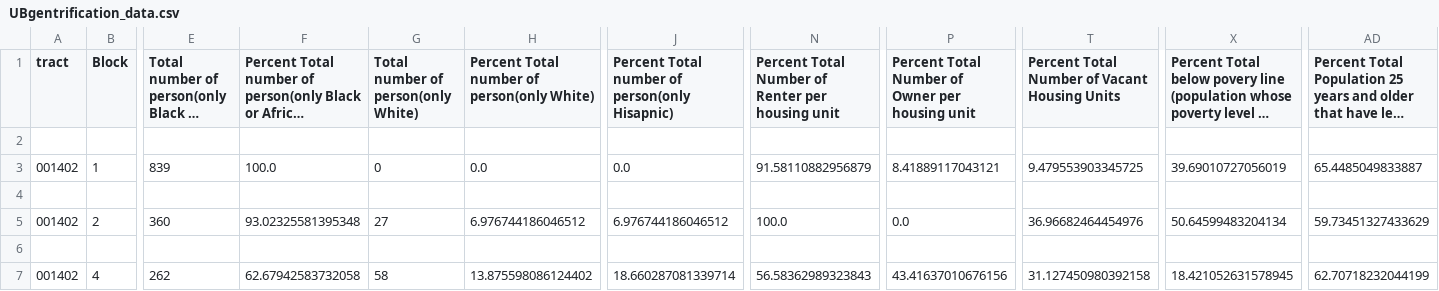
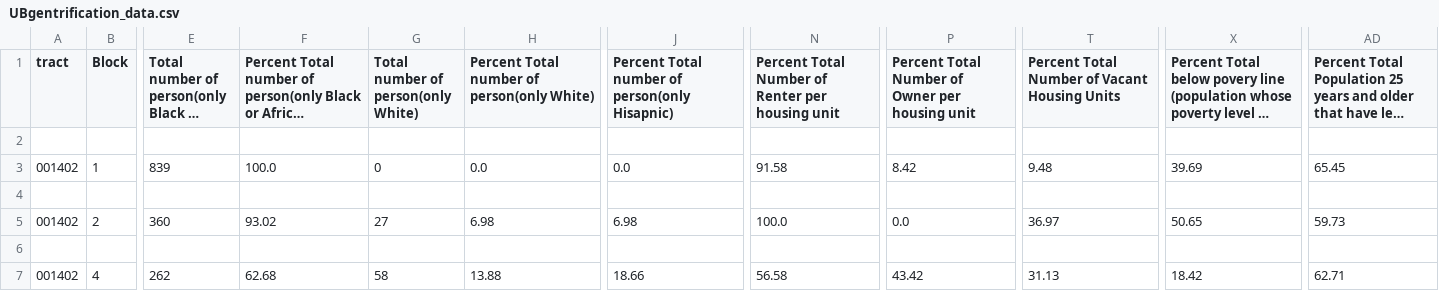
Before and after one commit to gentrification-ub/Data_from_UScensus, a CSV file: UBgentrification_data.csv, drawn as a sheet; only a part is shown, gaps mark what is left out; long unchanged cells end in …; the diff names each change by its address in the sheet, - before the commit and + after, or states it on an @@ line.

Commit message:
- percentages are added in - unit testing still required to check whether it has the right data

```diff
--- a/UBgentrification_data.csv
+++ b/UBgentrification_data.csv
-N3: 91.58110882956879
+N3: 91.58
-P3: 8.41889117043121
+P3: 8.42
-T3: 9.479553903345725
+T3: 9.48
-X3: 39.69010727056019
+X3: 39.69
-AD3: 65.4485049833887
+AD3: 65.45
-F5: 93.02325581395348
+F5: 93.02
-H5: 6.976744186046512
+H5: 6.98
-J5: 6.976744186046512
+J5: 6.98
-T5: 36.96682464454976
+T5: 36.97
-X5: 50.64599483204134
+X5: 50.65
-AD5: 59.73451327433629
+AD5: 59.73
-F7: 62.67942583732058
+F7: 62.68
-H7: 13.875598086124402
+H7: 13.88
-J7: 18.660287081339714
+J7: 18.66
-N7: 56.58362989323843
+N7: 56.58
-P7: 43.41637010676156
+P7: 43.42
-T7: 31.127450980392158
+T7: 31.13
-X7: 18.421052631578945
+X7: 18.42
-AD7: 62.70718232044199
+AD7: 62.71
```
Also changed, not shown: 1 other file.
